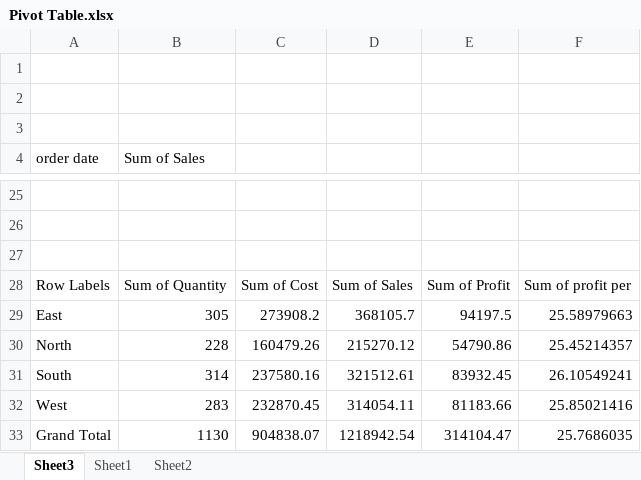
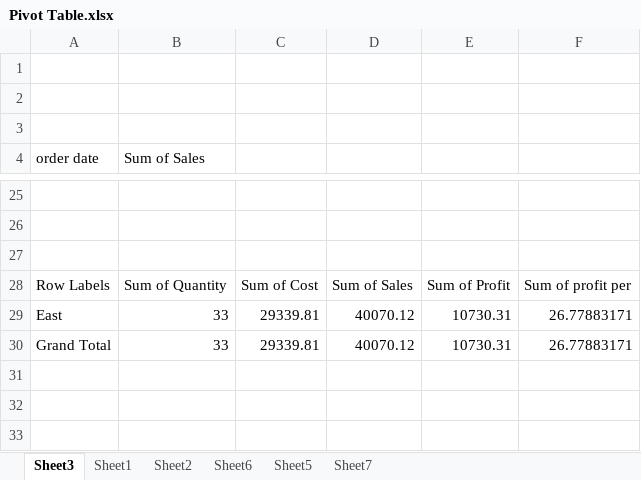
Before and after one commit to DhruvPanchal0312/Data-Science-and-Analysis-With-GenAI, an Excel workbook: EXCEL/Pivot Table.xlsx, sheet Sheet3, drawn as a sheet; only a part is shown, gaps mark what is left out; values as stored, in another font and other column widths than the file's, no borders; charts and pictures not drawn; removed rows and columns are numbered as before the commit, all else as after; the diff names each change by its address in the sheet, - before the commit and + after, or states it on an @@ line.

Commit message:
build connection between two tables from two diff sheets into a single sheet

```diff
--- a/EXCEL/Pivot Table.xlsx (sheet Sheet3)
+++ b/EXCEL/Pivot Table.xlsx (sheet Sheet3)
+sheet tab: Sheet6
+sheet tab: Sheet5
+sheet tab: Sheet7
-row 29: East | 305 | 273908.2 | 368105.7 | 94197.5 | 25.58979663
-row 30: North | 228 | 160479.26 | 215270.12 | 54790.86 | 25.45214357
-row 31: South | 314 | 237580.16 | 321512.61 | 83932.45 | 26.10549241
-row 32: West | 283 | 232870.45 | 314054.11 | 81183.66 | 25.85021416
-row 33: Grand Total | 1130 | 904838.07 | 1218942.54 | 314104.47 | 25.7686035
+row 29: East | 33 | 29339.81 | 40070.12 | 10730.31 | 26.77883171
+row 30: Grand Total | 33 | 29339.81 | 40070.12 | 10730.31 | 26.77883171
```
Also changed, not shown: charts or pictures.
